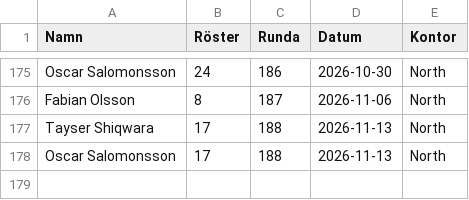
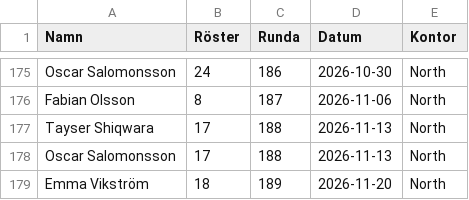
Before and after one commit to joeo-knightec/social-ai-fredag, a CSV file: Social_AI_Fredag.csv, drawn as a sheet; only a part is shown, gaps mark what is left out; the diff names each change by its address in the sheet, - before the commit and + after, or states it on an @@ line.

```diff
--- a/Social_AI_Fredag.csv
+++ b/Social_AI_Fredag.csv
+row 179: Emma Vikström | 18 | 189 | 2026-11-20 | North
```
Also changed, not shown: 9 other files.
